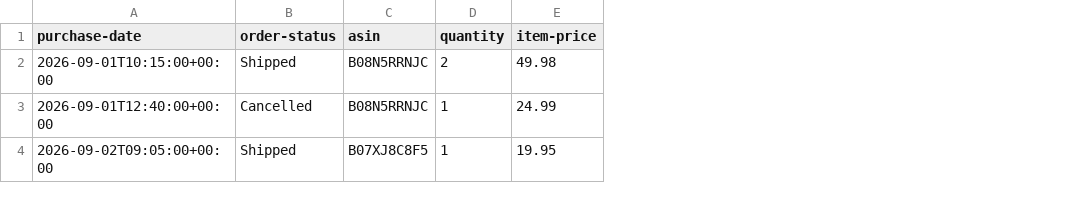
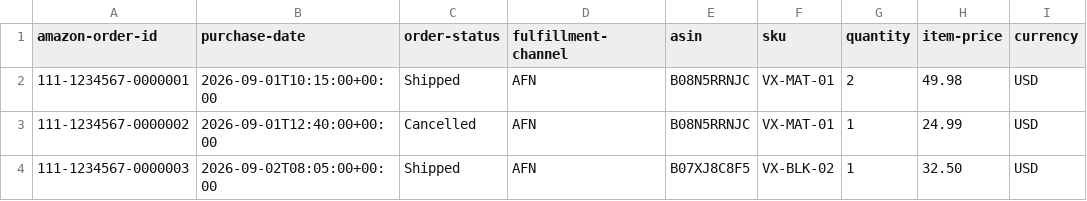
Before and after one commit to hocluongvan88-oss/Amazon, a CSV file: public/templates/orders.csv, drawn as a sheet; addresses are those after the commit; the diff names each change by its address in the sheet, - before the commit and + after, or states it on an @@ line.

Commit message:
Phase 1: canonical data schema (020) + server-side ingestion RPC (021), ImportWizard dry-run→commit, templates, tests
Co-authored-by: arena-agent <297053741+arena-agent@users.noreply.github.com>

```diff
--- a/public/templates/orders.csv
+++ b/public/templates/orders.csv
+column A (amazon-order-id), rows 2-4: 111-1234567-0000001 | 111-1234567-0000002 | 111-1234567-0000003
+column D (fulfillment-channel), rows 2-4: all AFN
+column F (sku), rows 2-4: VX-MAT-01 | VX-MAT-01 | VX-BLK-02
+column I (currency), rows 2-4: all USD
-B4 (purchase-date): 2026-09-02T09:05:00+00:00
+B4 (purchase-date): 2026-09-02T08:05:00+00:00
-H4 (item-price): 19.95
+H4 (item-price): 32.50
```
Also changed, not shown: 12 other files.
